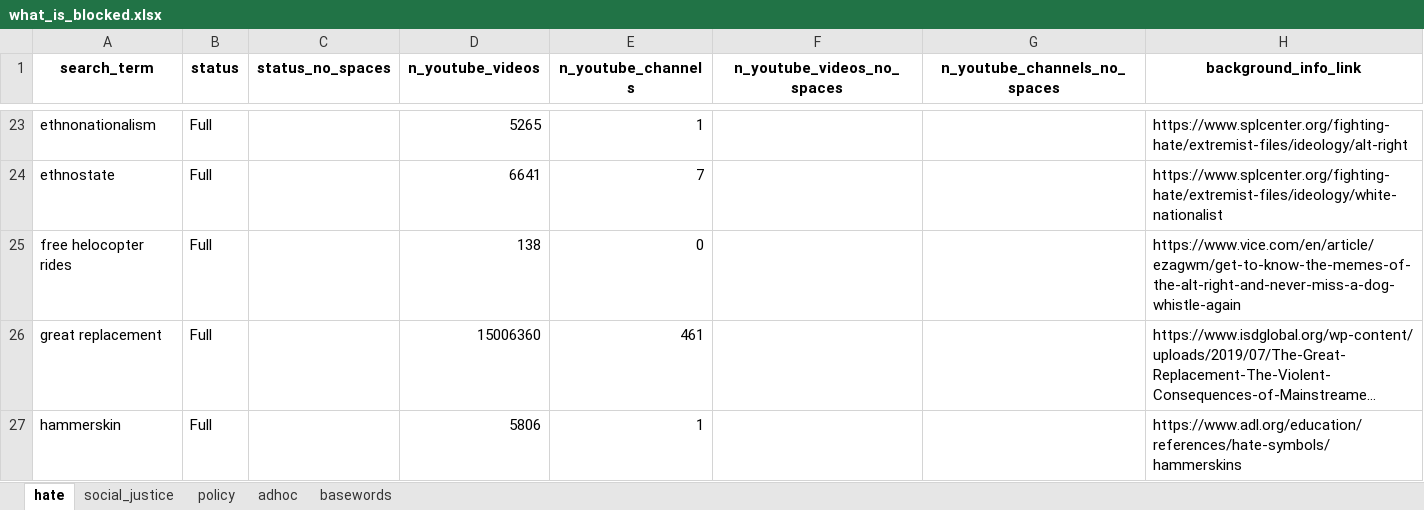
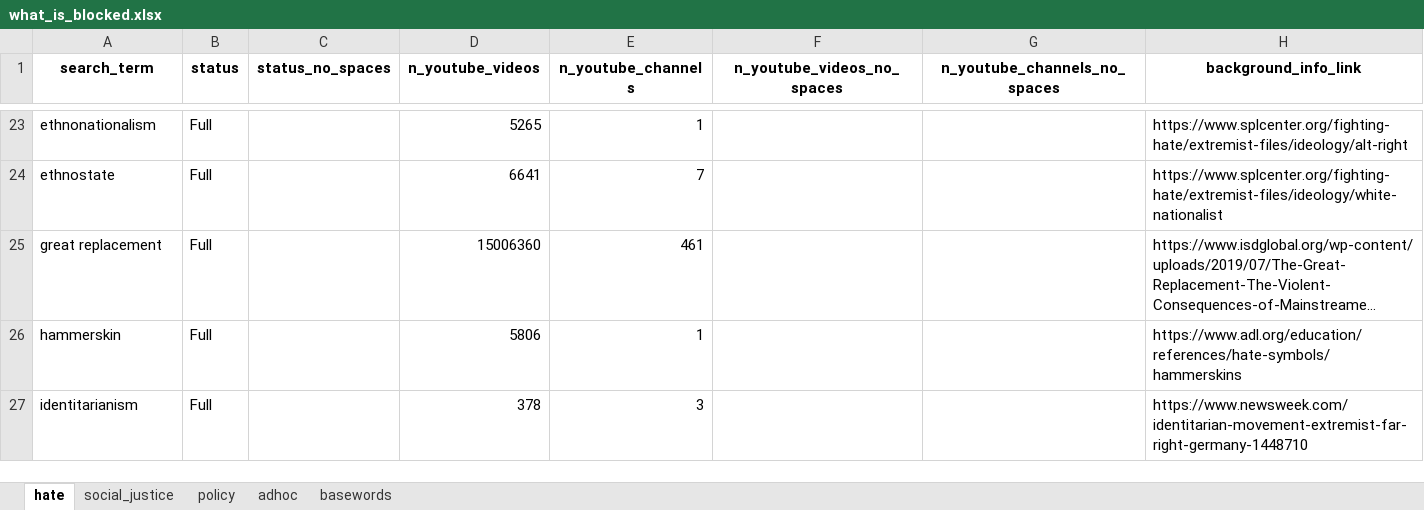
Before and after one commit to the-markup/investigation-youtube-ad-placements, an Excel workbook: data/reference/what_is_blocked.xlsx, sheet hate, drawn as a sheet; only a part is shown, gaps mark what is left out; the shorter side is filled out with more unchanged rows; long unchanged cells end in …; values as stored, in another font and other column widths than the file's, no borders; the diff names each change by its address in the sheet, - before the commit and + after, or states it on an @@ line.

```diff
--- a/data/reference/what_is_blocked.xlsx (sheet hate)
+++ b/data/reference/what_is_blocked.xlsx (sheet hate)
-row 25: free helocopter rides | Full |  | 138 | 0 |  |  | https://www.vice.com/en/article/ezagwm/get-to-know-the-memes-of-the-alt-right-and-never-miss-a-dog-whistle-again
```
Also changed, not shown: sheet adhoc, 21 other files.
